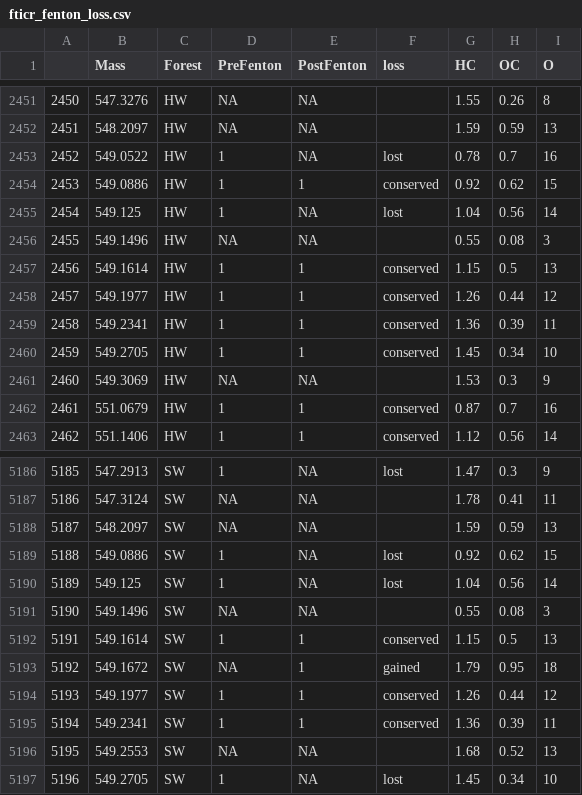
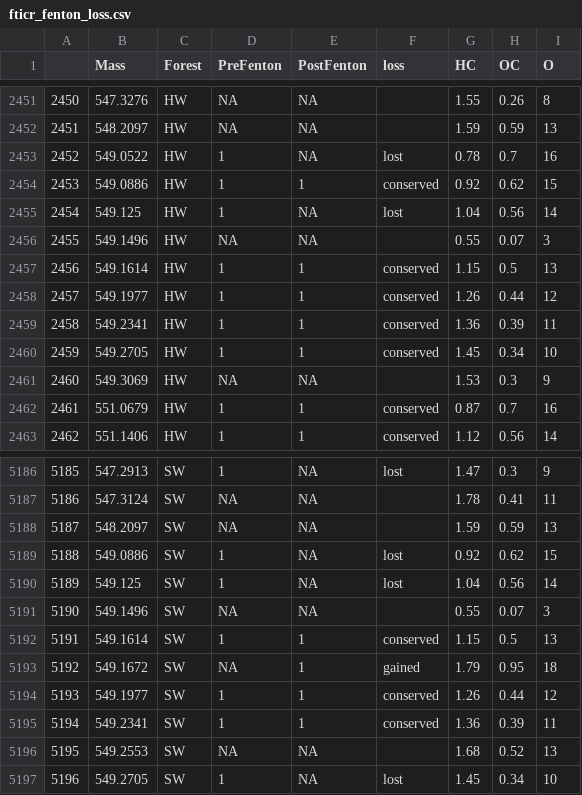
Before and after one commit to kaizadp/fenton_adsorption_SOM, a CSV file: fticr/fticr_fenton_loss.csv, drawn as a sheet; only a part is shown, gaps mark what is left out.

Commit message:
clean up data. keep only files needed.

```diff
--- a/fticr/fticr_fenton_loss.csv
+++ b/fticr/fticr_fenton_loss.csv
@@ -2455,3 +2455,3 @@
 "2454",549.125,"HW",1,NA,"lost",1.04,0.56,14
-"2455",549.1496,"HW",NA,NA,"",0.55,0.08,3
+"2455",549.1496,"HW",NA,NA,"",0.55,0.07,3
 "2456",549.1614,"HW",1,1,"conserved",1.15,0.5,13
@@ -5190,3 +5190,3 @@
 "5189",549.125,"SW",1,NA,"lost",1.04,0.56,14
-"5190",549.1496,"SW",NA,NA,"",0.55,0.08,3
+"5190",549.1496,"SW",NA,NA,"",0.55,0.07,3
 "5191",549.1614,"SW",1,1,"conserved",1.15,0.5,13
```
Also changed, not shown: fticr/fticr_goethite_sorbed.csv, fticr/fticr_master_hcoc.csv, 21 other files.
